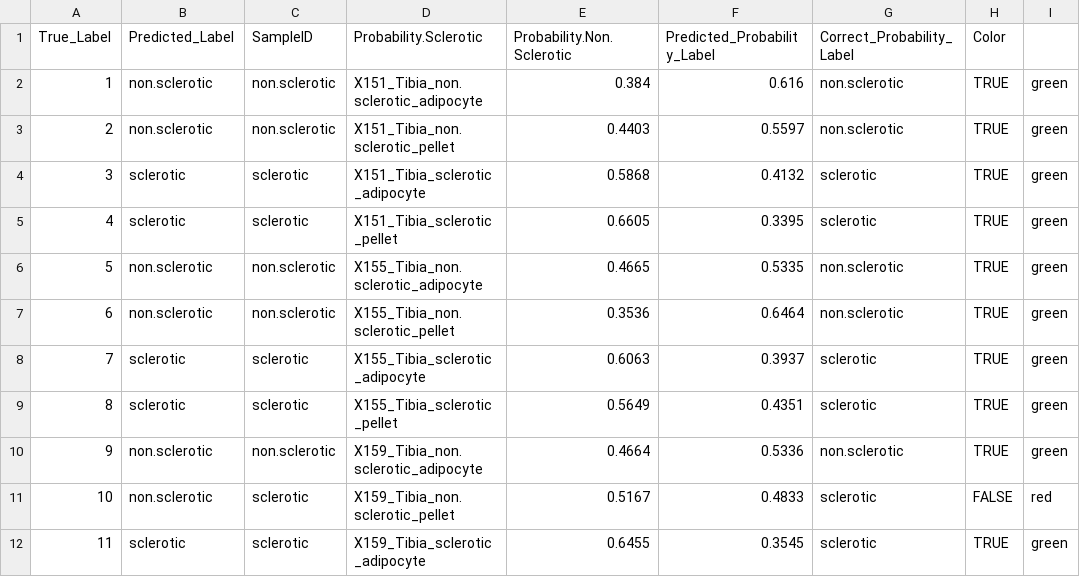
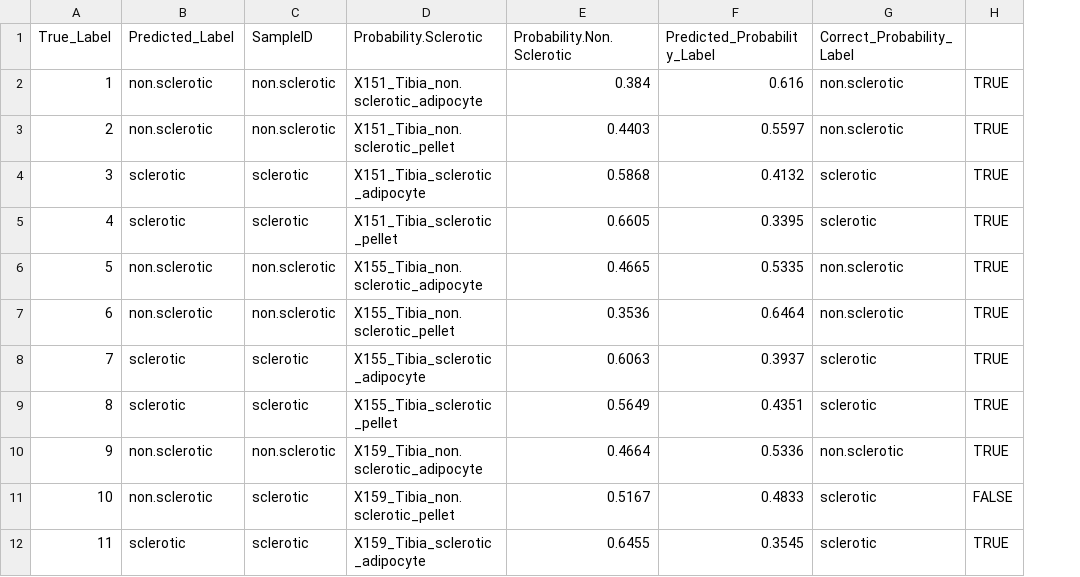
Before and after one commit to Sporgelum/Hip_and_tibias_sclecrotic_and_non_sclerotic_analysis_BRBseq_human_paired_data, a CSV file: Analysis_removed_samples_2/trained_models_rf/results_prediction_rest_of_samples_with_rf_model.csv, drawn as a sheet; only a part is shown; the diff names each change by its address in the sheet, - before the commit and + after, or states it on an @@ line.

```diff
--- a/Analysis_removed_samples_2/trained_models_rf/results_prediction_rest_of_samples_with_rf_model.csv
+++ b/Analysis_removed_samples_2/trained_models_rf/results_prediction_rest_of_samples_with_rf_model.csv
-column I, rows 2-12: green | green | green | green | green | green | green | green | green | red | green
-H1: Color
+H1: (empty)
```
Also changed, not shown: Analysis_removed_samples_2/trained_models_rf/results_prediction_rest_of_samples_with_tibias_features_rf_model.csv, 21 other files.
